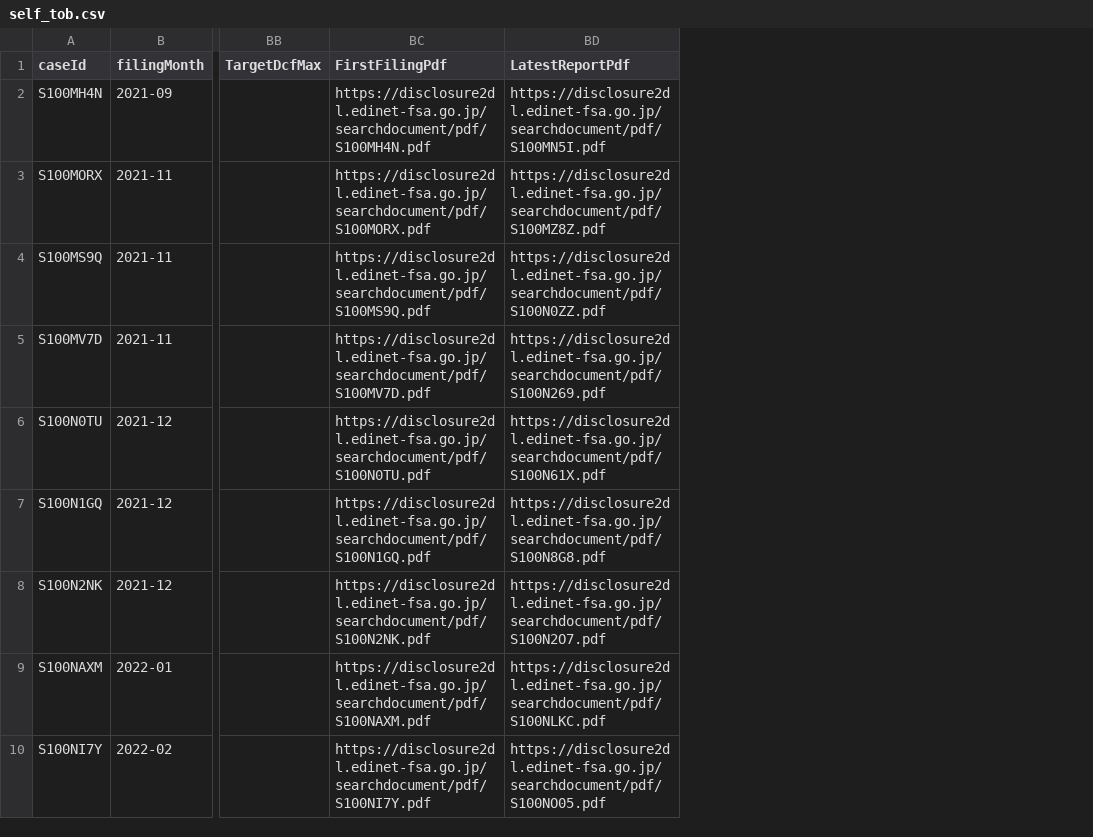
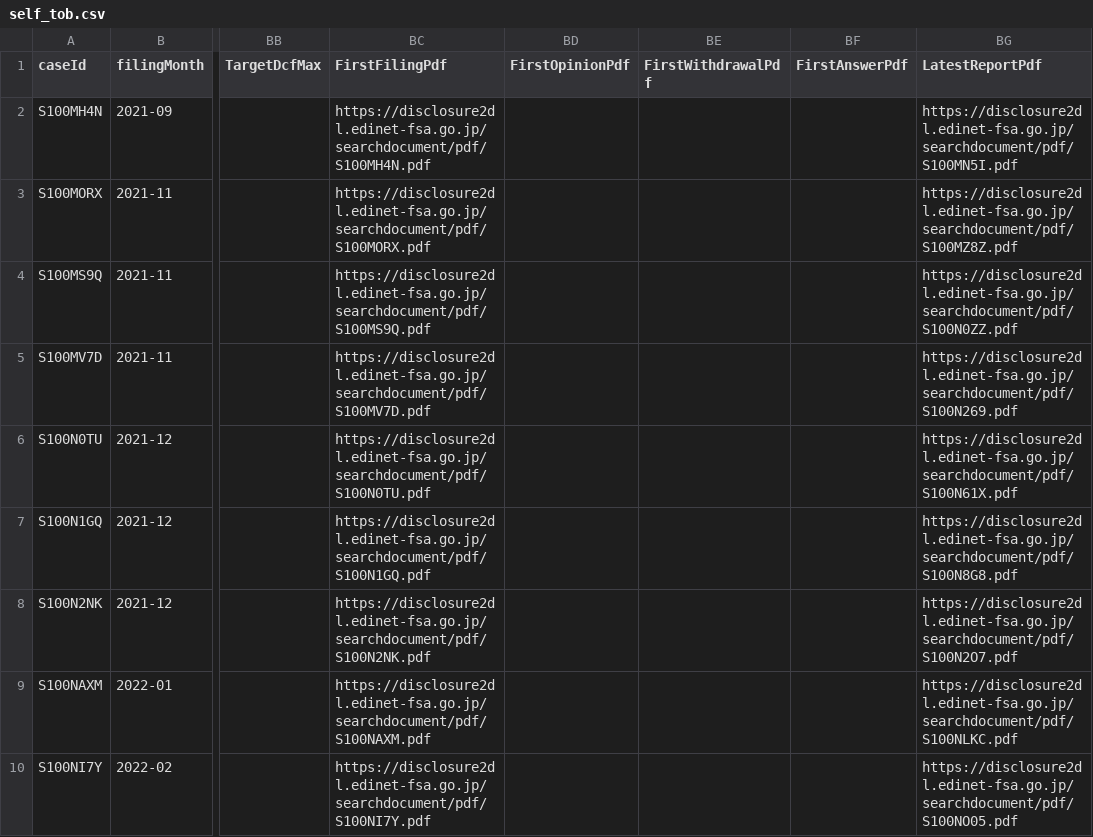
Before and after one commit to YoshitakaNakajimaGH/tob-edinet-fetch, a CSV file: docs/data/self_tob.csv, drawn as a sheet; only a part is shown, gaps mark what is left out; the diff names each change by its address in the sheet, - before the commit and + after, or states it on an @@ line.

```diff
--- a/docs/data/self_tob.csv
+++ b/docs/data/self_tob.csv
+column BD (FirstOpinionPdf), empty
+column BE (FirstWithdrawalPdf), empty
+column BF (FirstAnswerPdf), empty
```
Also changed, not shown: 6 other files.
